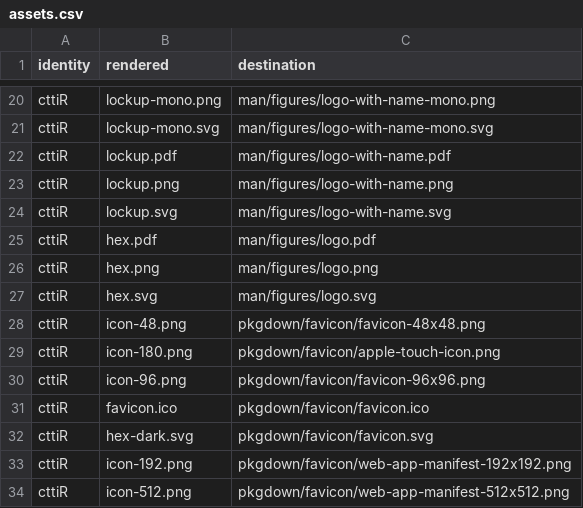
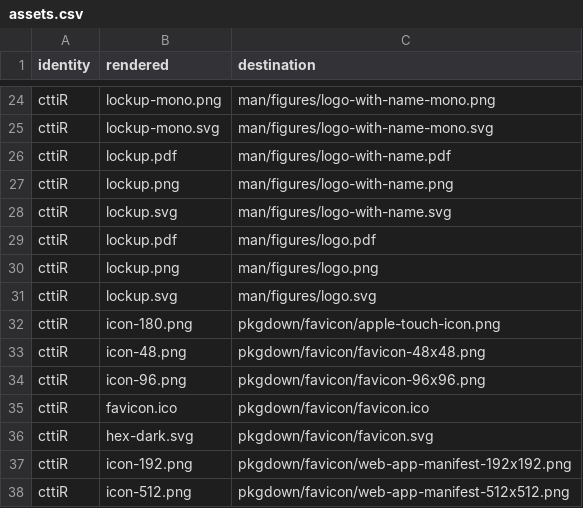
Before and after one commit to CTTIR/cttiR, a CSV file: tools/branding/assets.csv, drawn as a sheet; only a part is shown, gaps mark what is left out; the diff covers the shown part only.

```diff
--- a/tools/branding/assets.csv
+++ b/tools/branding/assets.csv
@@ -24,7 +28,7 @@ cttiR,lockup.png,man/figures/logo-with-name.png
 cttiR,lockup.svg,man/figures/logo-with-name.svg
-cttiR,hex.pdf,man/figures/logo.pdf
-cttiR,hex.png,man/figures/logo.png
-cttiR,hex.svg,man/figures/logo.svg
+cttiR,lockup.pdf,man/figures/logo.pdf
+cttiR,lockup.png,man/figures/logo.png
+cttiR,lockup.svg,man/figures/logo.svg
+cttiR,icon-180.png,pkgdown/favicon/apple-touch-icon.png
 cttiR,icon-48.png,pkgdown/favicon/favicon-48x48.png
-cttiR,icon-180.png,pkgdown/favicon/apple-touch-icon.png
 cttiR,icon-96.png,pkgdown/favicon/favicon-96x96.png
```
Also changed, not shown: 6 added rows and 8 edited cells elsewhere in this file, 40 other files.
